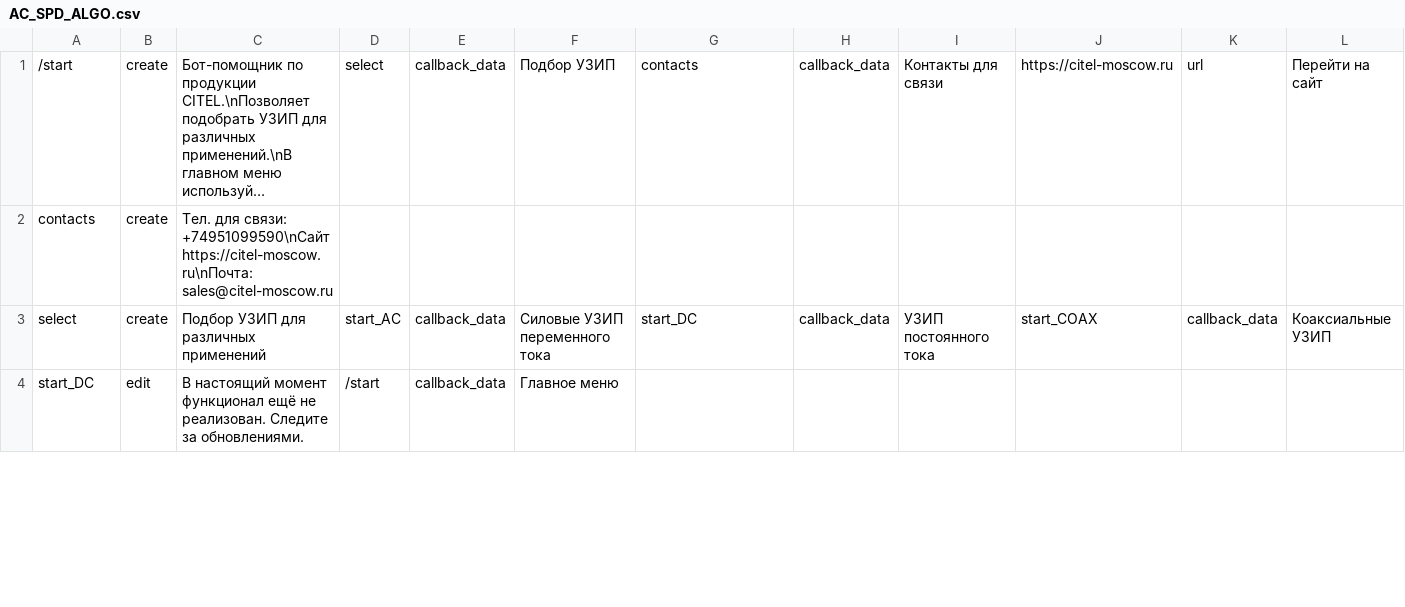
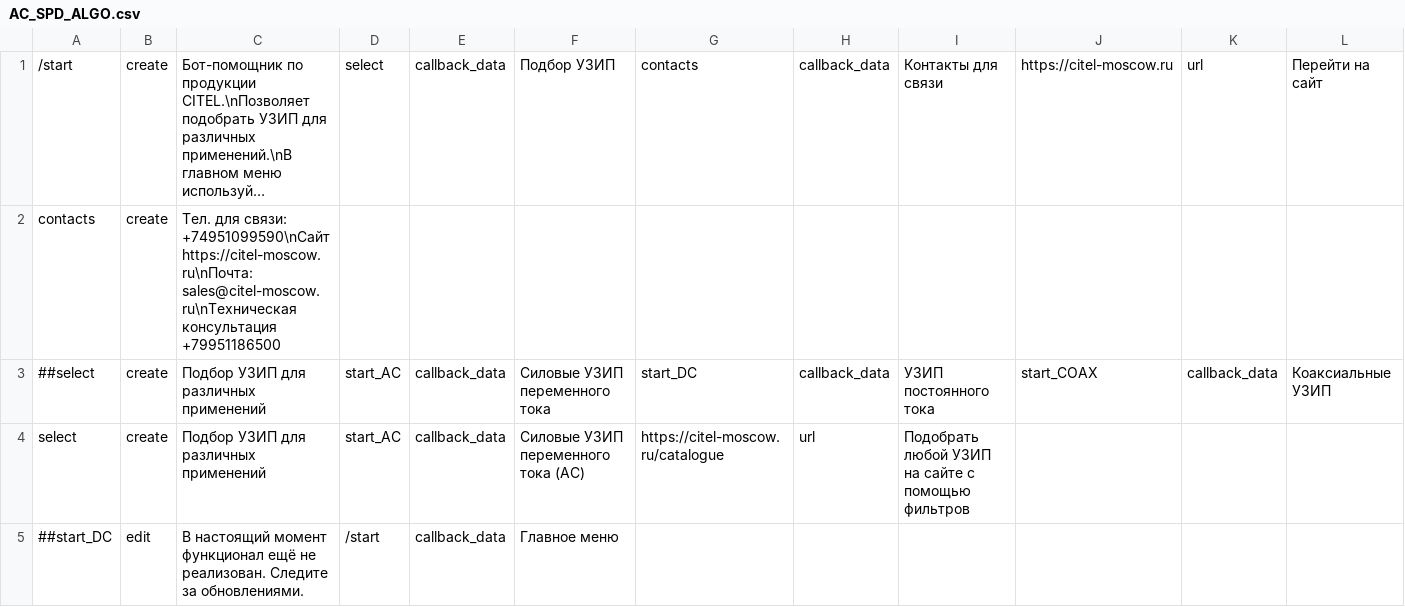
Before and after one commit to ilyavidineev/CitelAssistBot_pub, a CSV file: src/main/resources/AC_SPD_ALGO.csv, drawn as a sheet; only a part is shown; long unchanged cells end in …; addresses are those after the commit; rows hold the shown columns only; the diff covers the shown part only; the diff names each change by its address in the sheet, - before the commit and + after, or states it on an @@ line.

```diff
--- a/src/main/resources/AC_SPD_ALGO.csv
+++ b/src/main/resources/AC_SPD_ALGO.csv
-C2: …+74951099590\nCайт https://citel-moscow.ru\nПочта: sales@citel-moscow.ru
+C2: …+74951099590\nCайт https://citel-moscow.ru\nПочта: sales@citel-moscow.ru\nТехническая консультация +79951186500
-A3: select
+A3: ##select
+row 4: select | create | Подбор УЗИП для различных применений | start_AC | callback_data | Силовые УЗИП переменного тока (AC) | https://citel-moscow.ru/catalogue | url | Подобрать любой УЗИП на сайте с помощью фильтров
-A5: start_DC
+A5: ##start_DC
```
Also changed, not shown: 4 edited cells elsewhere in this file, 1 other file.
